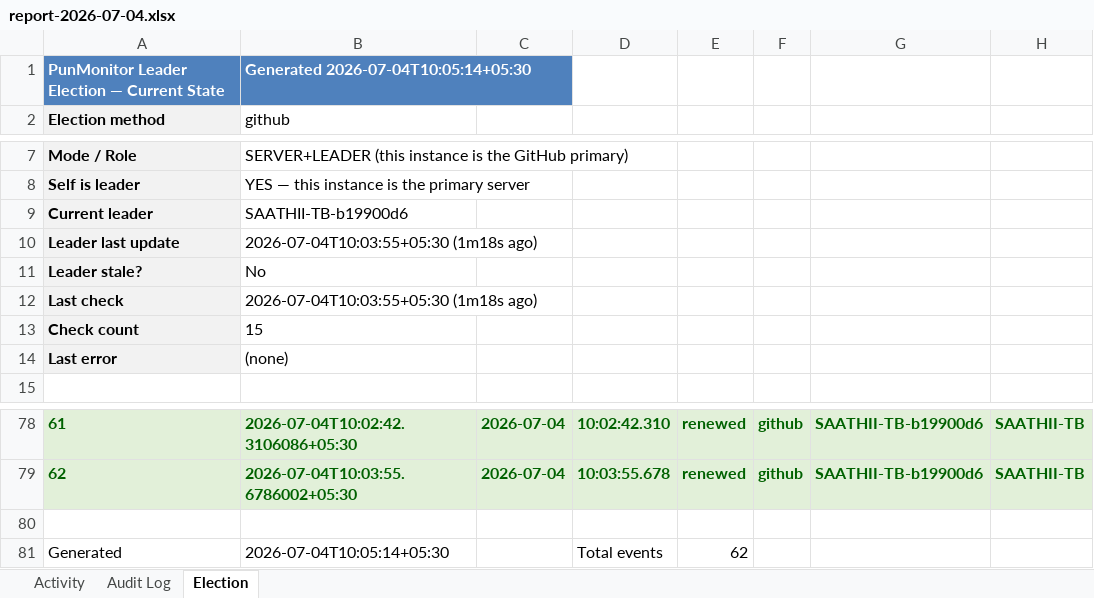
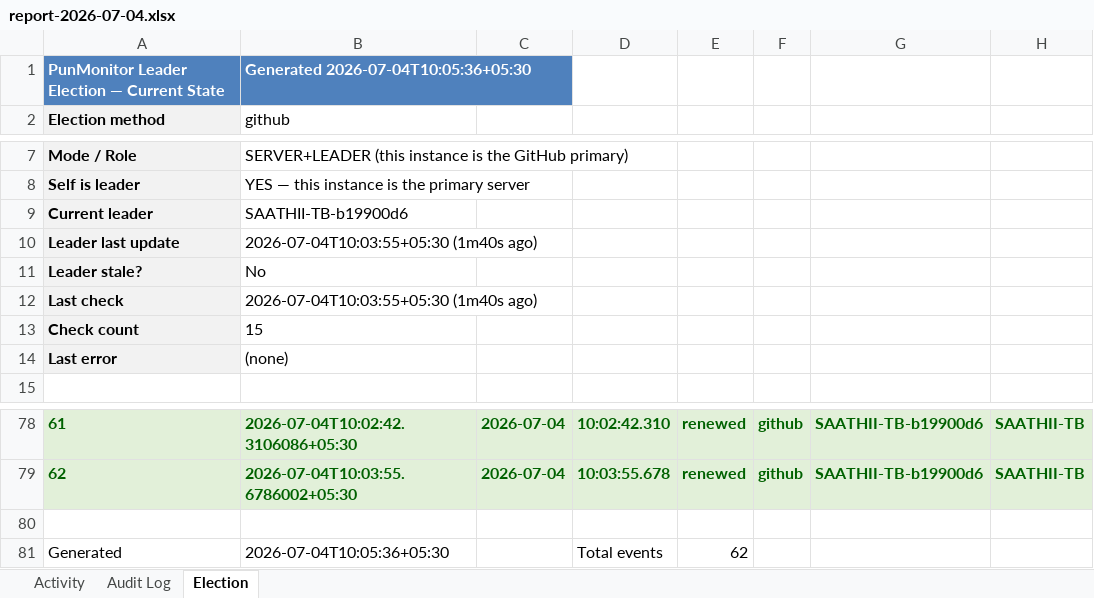
Before and after one commit to puniteswra-spec/PU, an Excel workbook: report-2026-07-04.xlsx, sheet Election, drawn as a sheet; only a part is shown, gaps mark what is left out; values as stored, in another font and other column widths than the file's, no borders; the diff names each change by its address in the sheet, - before the commit and + after, or states it on an @@ line.

Commit message:
daily report 2026-07-04: 62 election events, 3 audit entries

```diff
--- a/report-2026-07-04.xlsx (sheet Election)
+++ b/report-2026-07-04.xlsx (sheet Election)
-B1: Generated 2026-07-04T10:05:14+05:30
+B1: Generated 2026-07-04T10:05:36+05:30
-B10: 2026-07-04T10:03:55+05:30 (1m18s ago)
+B10: 2026-07-04T10:03:55+05:30 (1m40s ago)
-B12: 2026-07-04T10:03:55+05:30 (1m18s ago)
+B12: 2026-07-04T10:03:55+05:30 (1m40s ago)
-B81: 2026-07-04T10:05:14+05:30
+B81: 2026-07-04T10:05:36+05:30
```
Also changed, not shown: sheet Activity.
